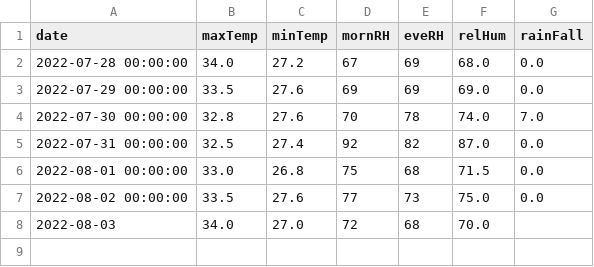
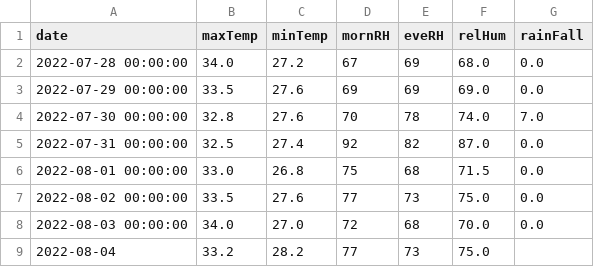
Before and after one commit to kaustuvchatterjee/vskp, a CSV file: vskp_data.csv, drawn as a sheet.

```diff
--- a/vskp_data.csv
+++ b/vskp_data.csv
@@ -7,2 +7,3 @@ date,maxTemp,minTemp,mornRH,eveRH,relHum,rainFall
 2022-08-02 00:00:00,33.5,27.6,77,73,75.0,0.0
-2022-08-03,34.0,27.0,72,68,70.0,
+2022-08-03 00:00:00,34.0,27.0,72,68,70.0,0.0
+2022-08-04,33.2,28.2,77,73,75.0,
```
